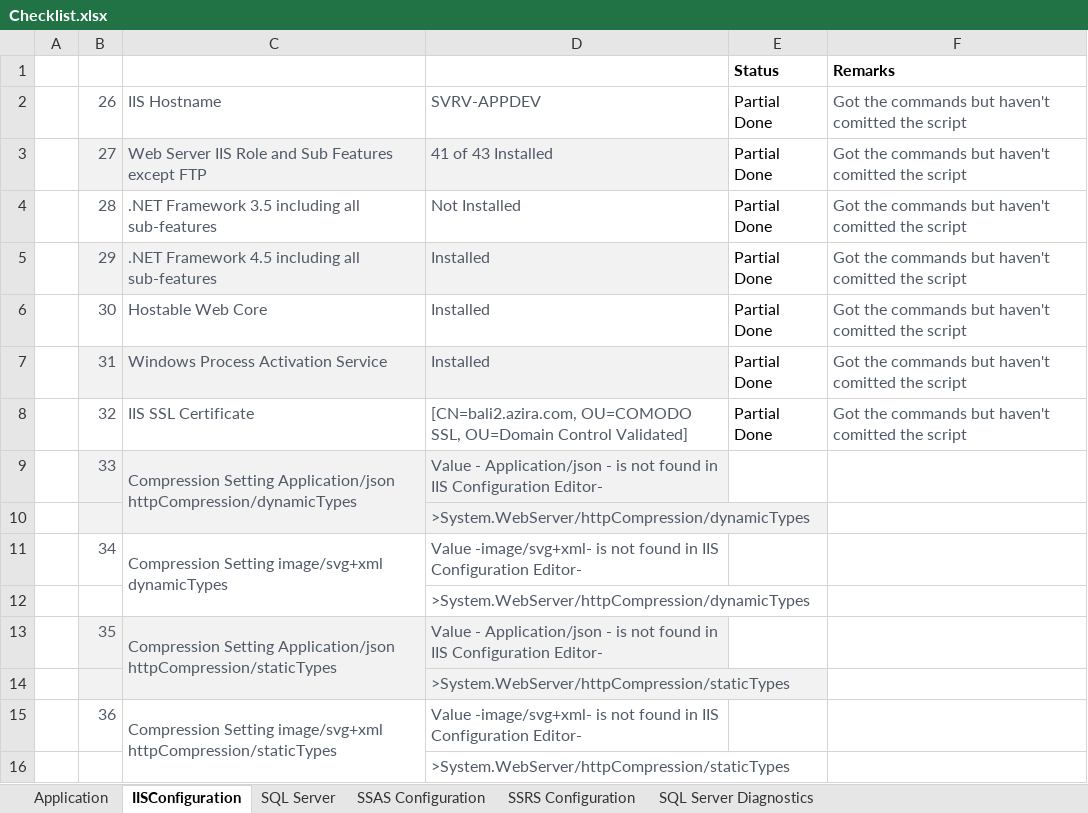
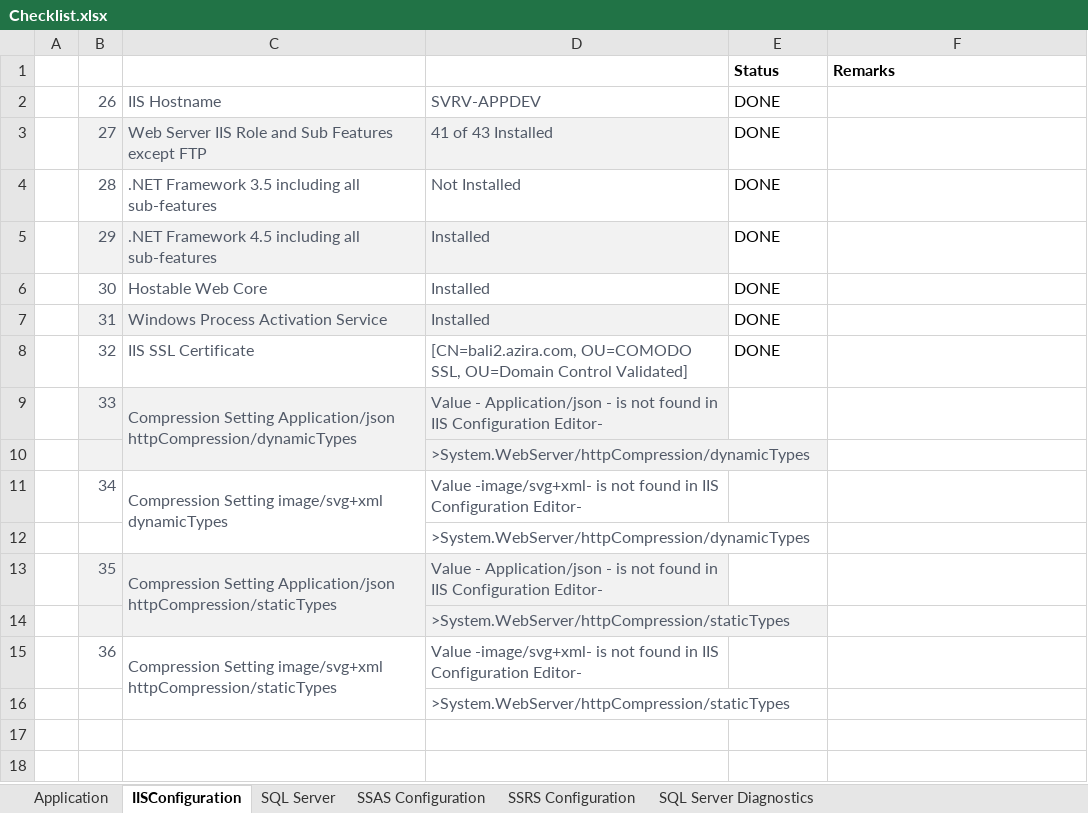
Before and after one commit to deekshatech-dev/AziraPowershellscript, an Excel workbook: Checklist.xlsx, sheet IISConfiguration, drawn as a sheet; values as stored, in another font and other column widths than the file's, no borders; the diff names each change by its address in the sheet, - before the commit and + after, or states it on an @@ line.

Commit message:
IIsConfiguration and other new Scripts

```diff
--- a/Checklist.xlsx (sheet IISConfiguration)
+++ b/Checklist.xlsx (sheet IISConfiguration)
-E2:E8: Partial Done
+E2:E8: DONE
-F2:F8: Got the commands but haven't comitted the script
+F2:F8: (empty)
```
Also changed, not shown: sheet SQL Server, sheet Application, sheet SSRS Configuration, charts or pictures, 4 other files.
